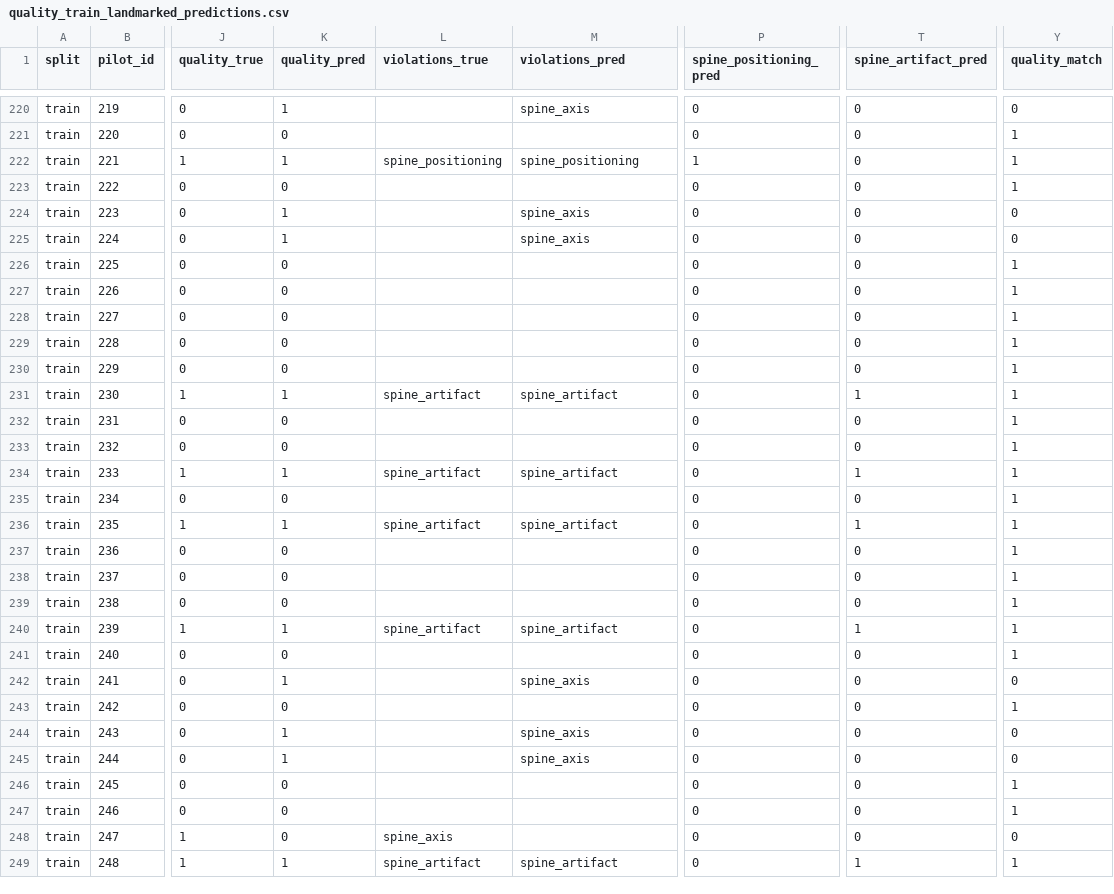
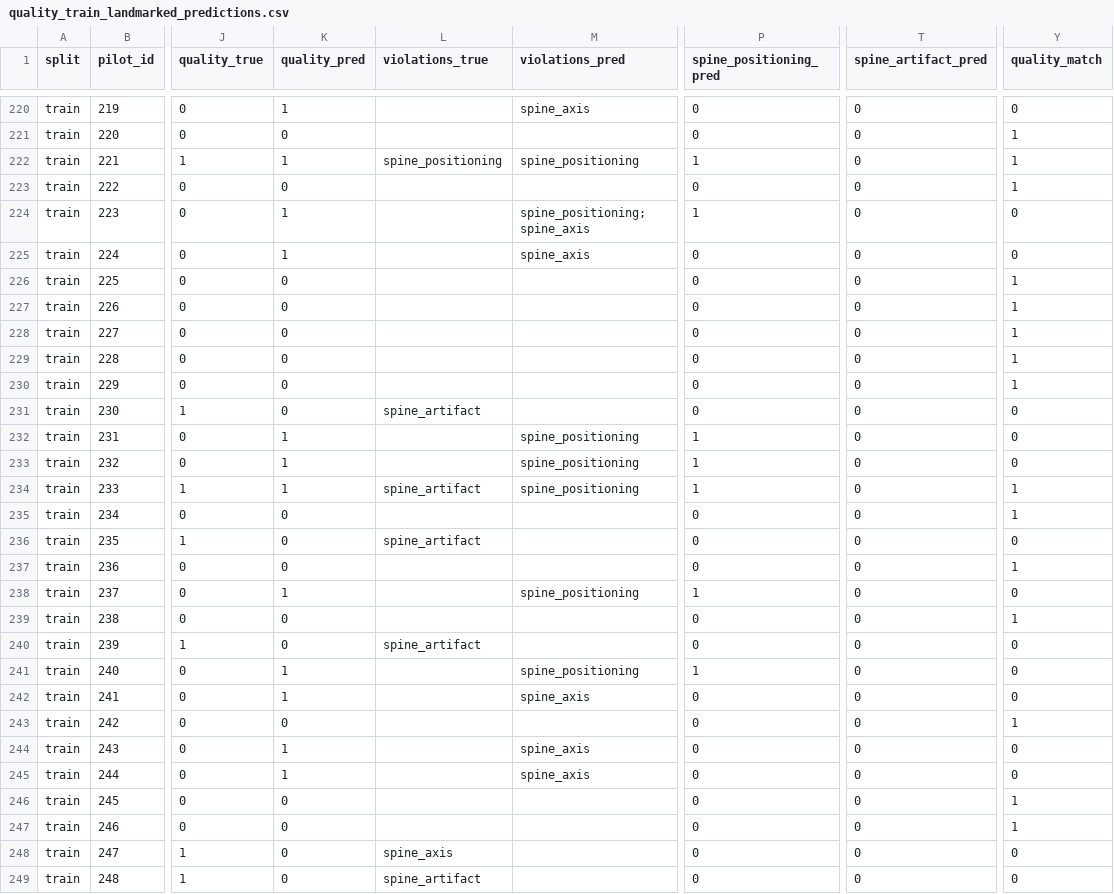
Before and after one commit to KozuyutovAndrey/densitometry, a CSV file: artifacts/quality_train_landmarked_predictions.csv, drawn as a sheet; only a part is shown, gaps mark what is left out; the diff covers the shown part only; the diff names each change by its address in the sheet, - before the commit and + after, or states it on an @@ line.

```diff
--- a/artifacts/quality_train_landmarked_predictions.csv
+++ b/artifacts/quality_train_landmarked_predictions.csv
-M224 (violations_pred): spine_axis
+M224 (violations_pred): spine_positioning;spine_axis
-P224 (spine_positioning_pred): 0
+P224 (spine_positioning_pred): 1
-K231 (quality_pred): 1
+K231 (quality_pred): 0
-M231 (violations_pred): spine_artifact
+M231 (violations_pred): (empty)
-T231 (spine_artifact_pred): 1
+T231 (spine_artifact_pred): 0
-Y231:Y233 (quality_match): 1
+Y231:Y233 (quality_match): 0
-K232:K233 (quality_pred): 0
+K232:K233 (quality_pred): 1
-M232:M233 (violations_pred): (empty)
+M232:M233 (violations_pred): spine_positioning
-P232:P234 (spine_positioning_pred): 0
+P232:P234 (spine_positioning_pred): 1
-M234 (violations_pred): spine_artifact
+M234 (violations_pred): spine_positioning
-T234 (spine_artifact_pred): 1
+T234 (spine_artifact_pred): 0
-K236 (quality_pred): 1
+K236 (quality_pred): 0
-M236 (violations_pred): spine_artifact
+M236 (violations_pred): (empty)
-T236 (spine_artifact_pred): 1
+T236 (spine_artifact_pred): 0
-Y236 (quality_match): 1
+Y236 (quality_match): 0
-K238 (quality_pred): 0
+K238 (quality_pred): 1
-M238 (violations_pred): (empty)
+M238 (violations_pred): spine_positioning
-P238 (spine_positioning_pred): 0
+P238 (spine_positioning_pred): 1
-Y238 (quality_match): 1
+Y238 (quality_match): 0
-K240 (quality_pred): 1
+K240 (quality_pred): 0
-M240 (violations_pred): spine_artifact
+M240 (violations_pred): (empty)
-T240 (spine_artifact_pred): 1
+T240 (spine_artifact_pred): 0
-Y240:Y241 (quality_match): 1
+Y240:Y241 (quality_match): 0
-K241 (quality_pred): 0
+K241 (quality_pred): 1
-M241 (violations_pred): (empty)
+M241 (violations_pred): spine_positioning
-P241 (spine_positioning_pred): 0
+P241 (spine_positioning_pred): 1
-K249 (quality_pred): 1
+K249 (quality_pred): 0
-M249 (violations_pred): spine_artifact
+M249 (violations_pred): (empty)
-T249 (spine_artifact_pred): 1
+T249 (spine_artifact_pred): 0
-Y249 (quality_match): 1
+Y249 (quality_match): 0
```
Also changed, not shown: 64 edited cells elsewhere in this file, artifacts/full_inference_test/quality_predictions_debug.csv, artifacts/full_inference_train/quality_predictions_debug.csv, 17 other files.
